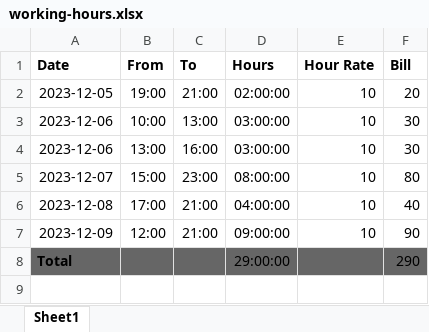
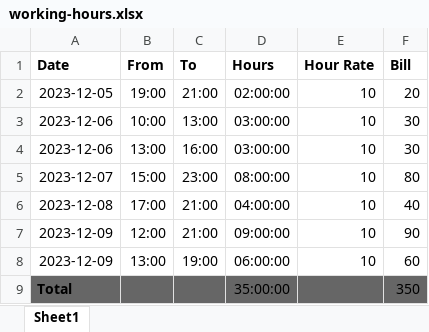
Before and after one commit to L37sg0/mehana-lian, an Excel workbook: working-hours.xlsx, sheet Sheet1, drawn as a sheet; values as stored, in another font and other column widths than the file's, no borders; addresses are those after the commit; the diff names each change by its address in the sheet, - before the commit and + after, or states it on an @@ line.

Commit message:
[#2] update hours

```diff
--- a/working-hours.xlsx (sheet Sheet1)
+++ b/working-hours.xlsx (sheet Sheet1)
+row 8: 2023-12-09 | 13:00 | 19:00 | 06:00:00 | 10 | 60
-D9 (Hours): 29:00:00
+D9 (Hours): 35:00:00
-F9 (Bill): 290
+F9 (Bill): 350
```
